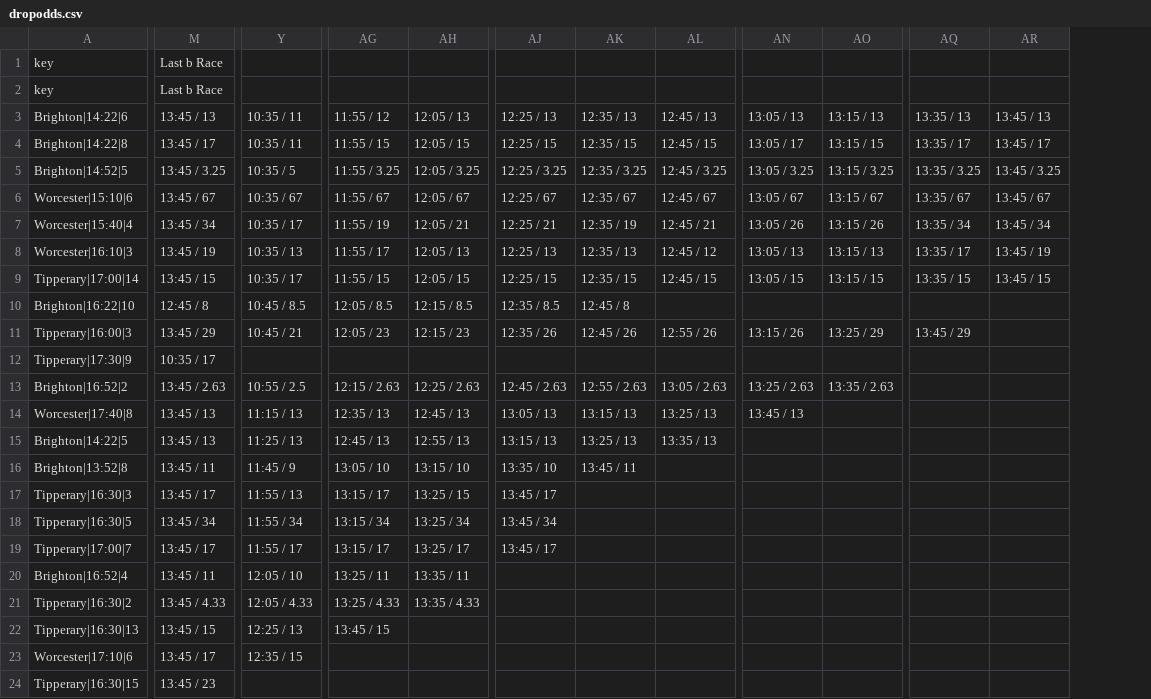
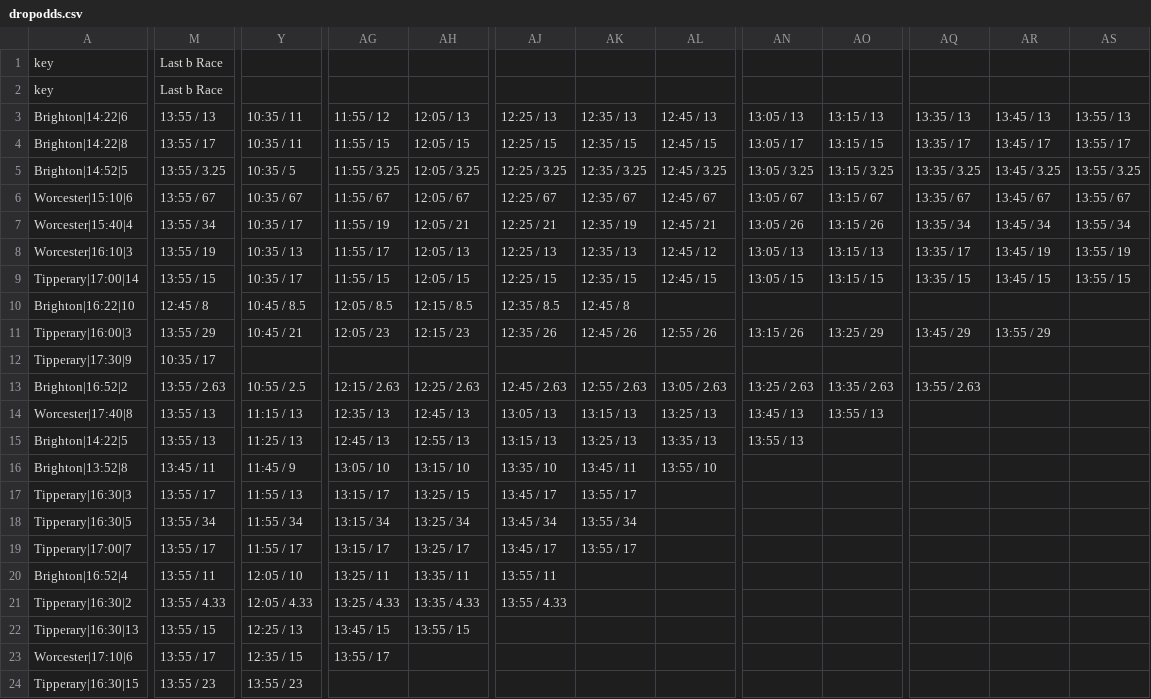
Before and after one commit to ukhorse888uk/dashboard, a CSV file: csv/dropodds.csv, drawn as a sheet; only a part is shown, gaps mark what is left out; removed rows and columns are numbered as before the commit, all else as after; the diff names each change by its address in the sheet, - before the commit and + after, or states it on an @@ line.

```diff
--- a/csv/dropodds.csv
+++ b/csv/dropodds.csv
-column M, rows 1-24: Last b Race | Last b Race | 13:45 / 13 | 13:45 / 17 | 13:45 / 3.25 | 13:45 / 67 | 13:45 / 34 | 13:45 / 19 | 13:45 / 15 | 12:45 / 8 | 13:45 / 29 | 10:35 / 17 | 13:45 / 2.63 | 13:45 / 13 | 13:45 / 13 | 13:45 / 11 | 13:45 / 17 | 13:45 / 34 | 13:45 / 17 | 13:45 / 11 | 13:45 / 4.33 | 13:45 / 15 | 13:45 / 17 | 13:45 / 23
+column M, rows 1-24: Last b Race | Last b Race | 13:55 / 13 | 13:55 / 17 | 13:55 / 3.25 | 13:55 / 67 | 13:55 / 34 | 13:55 / 19 | 13:55 / 15 | 12:45 / 8 | 13:55 / 29 | 10:35 / 17 | 13:55 / 2.63 | 13:55 / 13 | 13:55 / 13 | 13:45 / 11 | 13:55 / 17 | 13:55 / 34 | 13:55 / 17 | 13:55 / 11 | 13:55 / 4.33 | 13:55 / 15 | 13:55 / 17 | 13:55 / 23
+column AS, rows 3-9: 13:55 / 13 | 13:55 / 17 | 13:55 / 3.25 | 13:55 / 67 | 13:55 / 34 | 13:55 / 19 | 13:55 / 15
-AR11: (empty)
+AR11: 13:55 / 29
-AQ13: (empty)
+AQ13: 13:55 / 2.63
-AO14: (empty)
+AO14: 13:55 / 13
-AN15: (empty)
+AN15: 13:55 / 13
-AL16: (empty)
+AL16: 13:55 / 10
-AK17: (empty)
+AK17: 13:55 / 17
-AK18: (empty)
+AK18: 13:55 / 34
-AK19: (empty)
+AK19: 13:55 / 17
-AJ20: (empty)
+AJ20: 13:55 / 11
-AJ21: (empty)
+AJ21: 13:55 / 4.33
-AH22: (empty)
+AH22: 13:55 / 15
-AG23: (empty)
+AG23: 13:55 / 17
-Y24: (empty)
+Y24: 13:55 / 23
```
Also changed, not shown: csv/racecard.csv.
